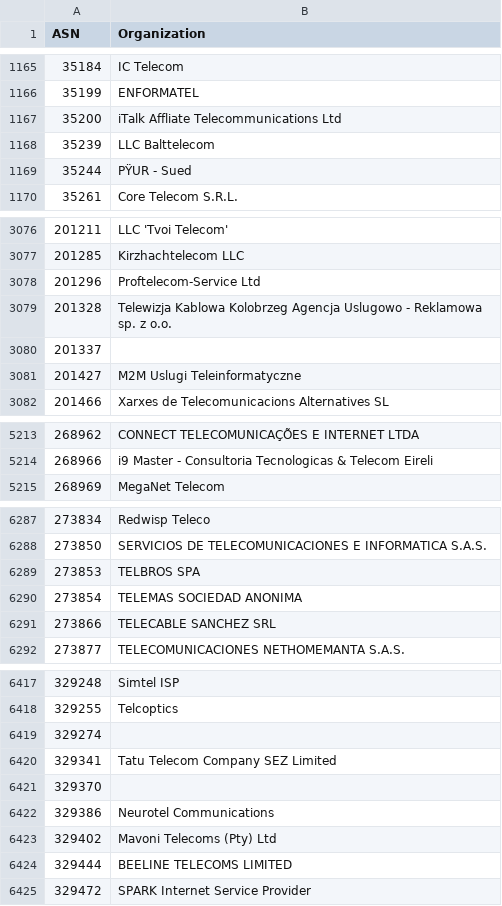
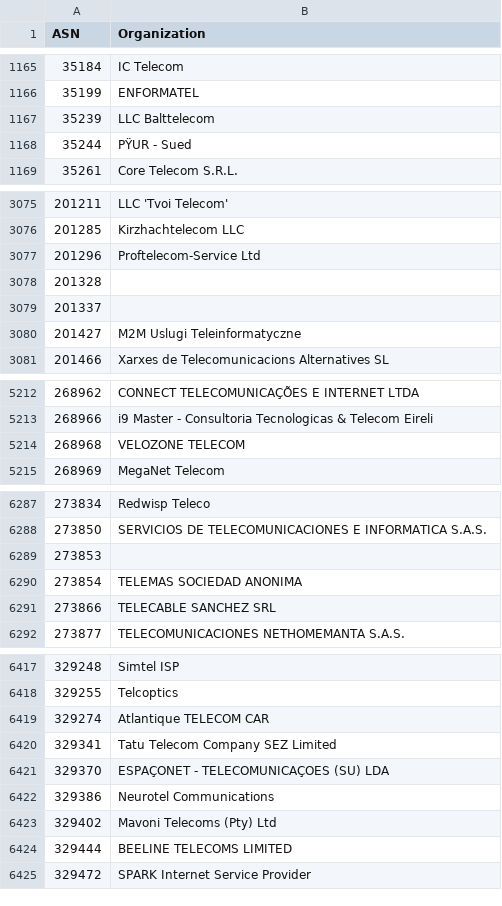
Before and after one commit to O-X-L/risk-db-lists, a CSV file: asn/kind_isp.csv, drawn as a sheet; only a part is shown, gaps mark what is left out.

```diff
--- a/asn/kind_isp.csv
+++ b/asn/kind_isp.csv
@@ -1166,3 +1166,2 @@ ASN,Organization
 35199,ENFORMATEL
-35200,iTalk Affliate Telecommunications Ltd
 35239,LLC Balttelecom
@@ -3078,3 +3077,3 @@ ASN,Organization
 201296,Proftelecom-Service Ltd
-201328,Telewizja Kablowa Kolobrzeg Agencja Uslugowo - Reklamowa sp. z o.o.
+201328,
 201337,
@@ -5214,2 +5213,3 @@ ASN,Organization
 268966,i9 Master - Consultoria Tecnologicas & Telecom Eireli
+268968,VELOZONE TELECOM
 268969,MegaNet Telecom
@@ -6288,3 +6288,3 @@ ASN,Organization
 273850,SERVICIOS DE TELECOMUNICACIONES E INFORMATICA S.A.S.
-273853,TELBROS SPA
+273853,
 273854,TELEMAS SOCIEDAD ANONIMA
@@ -6418,5 +6418,5 @@ ASN,Organization
 329255,Telcoptics
-329274,
+329274,Atlantique TELECOM CAR
 329341,Tatu Telecom Company SEZ Limited
-329370,
+329370,ESPAÇONET - TELECOMUNICAÇOES (SU) LDA
 329386,Neurotel Communications
```
Also changed, not shown: asn/top_1000.csv, asn/top_10000.csv, 32 other files.
